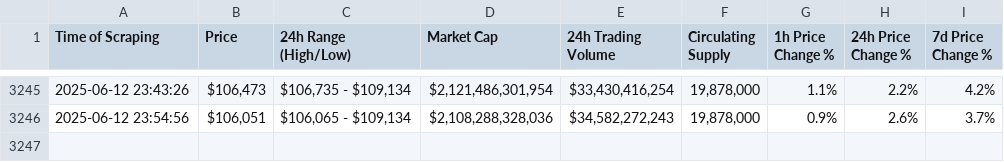
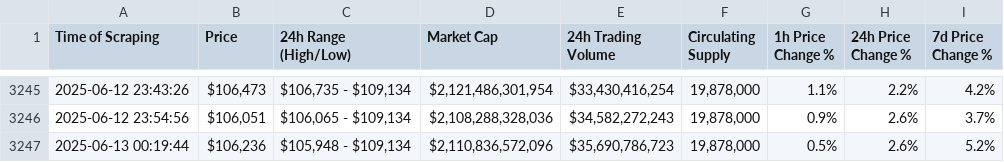
Before and after one commit to Mohamad-El-Kadiry/web_scraping_crypto_project, a CSV file: bitcoin_data.csv, drawn as a sheet; only a part is shown, gaps mark what is left out; the diff names each change by its address in the sheet, - before the commit and + after, or states it on an @@ line.

```diff
--- a/bitcoin_data.csv
+++ b/bitcoin_data.csv
+row 3247: 2025-06-13 00:19:44 | $106,236 | $105,948 - $109,134 | $2,110,836,572,096 | $35,690,786,723 | 19,878,000 | 0.5% | 2.6% | 5.2%
```
